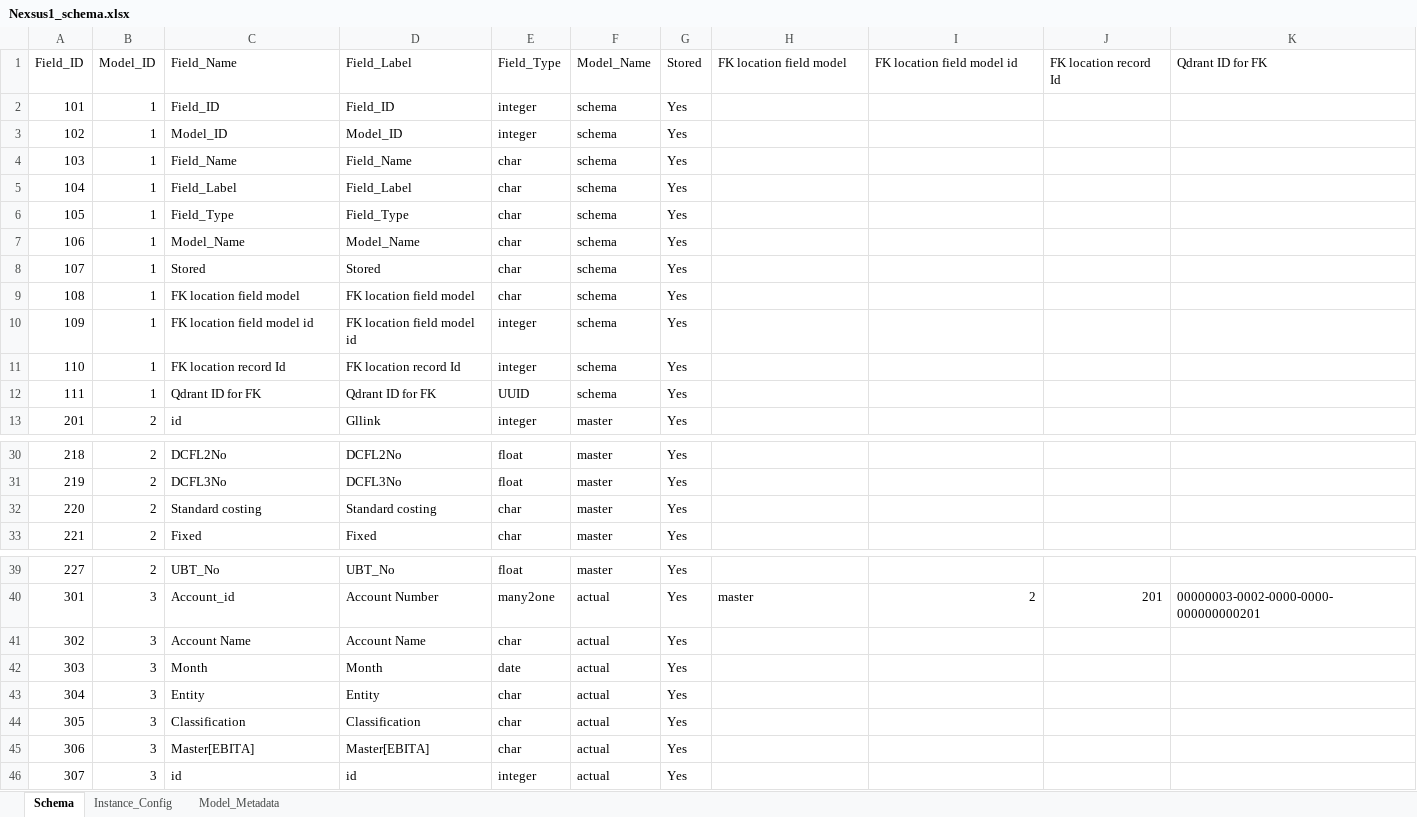
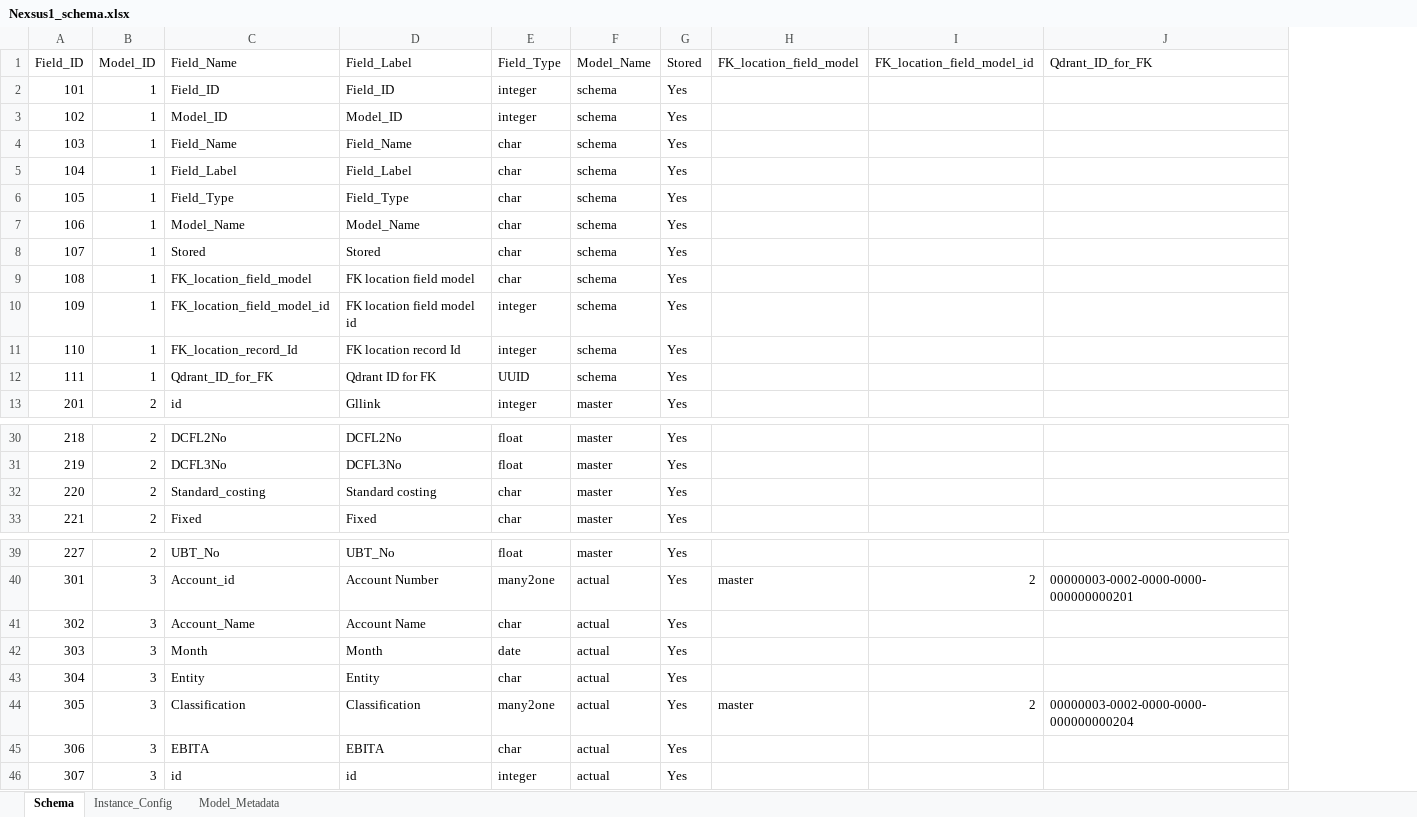
Before and after one commit to KasunJ1984/nexsus1, an Excel workbook: samples/Nexsus1_schema.xlsx, sheet Schema, drawn as a sheet; only a part is shown, gaps mark what is left out; values as stored, in another font and other column widths than the file's, no borders; removed rows and columns are numbered as before the commit, all else as after; the diff names each change by its address in the sheet, - before the commit and + after, or states it on an @@ line.

```diff
--- a/samples/Nexsus1_schema.xlsx (sheet Schema)
+++ b/samples/Nexsus1_schema.xlsx (sheet Schema)
-column J, row 1: FK location record Id; row 40: 201
-H1: FK location field model
+H1: FK_location_field_model
-I1: FK location field model id
+I1: FK_location_field_model_id
-J1: Qdrant ID for FK
+J1: Qdrant_ID_for_FK
-C9: FK location field model
+C9: FK_location_field_model
-C10: FK location field model id
+C10: FK_location_field_model_id
-C11: FK location record Id
+C11: FK_location_record_Id
-C12: Qdrant ID for FK
+C12: Qdrant_ID_for_FK
-C32: Standard costing
+C32: Standard_costing
-C41: Account Name
+C41: Account_Name
-E44: char
+E44: many2one
-H44: (empty)
+H44: master
-I44: (empty)
+I44: 2
-J44: (empty)
+J44: 00000003-0002-0000-0000-000000000204
-C45: Master[EBITA]
+C45: EBITA
-D45: Master[EBITA]
+D45: EBITA
```
Also changed, not shown: sheet Instance_Config, sheet Model_Metadata, samples/SAMPLE_payload_config.xlsx, 15 other files.
